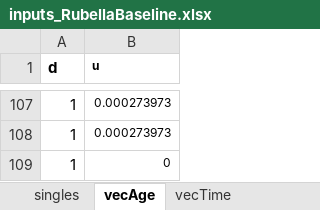
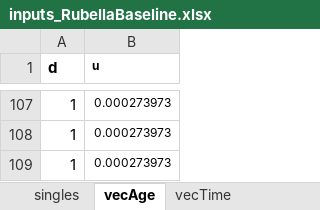
Before and after one commit to TaahirBhorat/RubellaNew, an Excel workbook: parameters/inputs_RubellaBaseline.xlsx, sheet vecAge, drawn as a sheet; only a part is shown, gaps mark what is left out; values as stored, in another font and other column widths than the file's, no borders; the diff names each change by its address in the sheet, - before the commit and + after, or states it on an @@ line.

```diff
--- a/parameters/inputs_RubellaBaseline.xlsx (sheet vecAge)
+++ b/parameters/inputs_RubellaBaseline.xlsx (sheet vecAge)
-B109 (u): 0
+B109 (u): 0.000273973
```
Also changed, not shown: sheet s, modelStructure/RubellaModel.xlsx, 2 other files.
